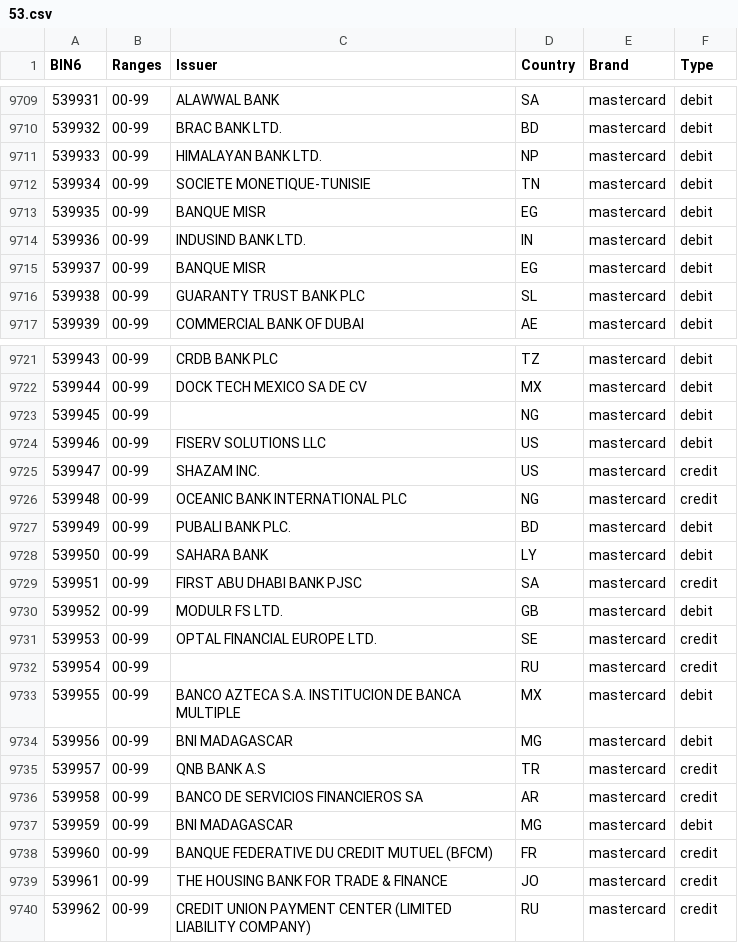
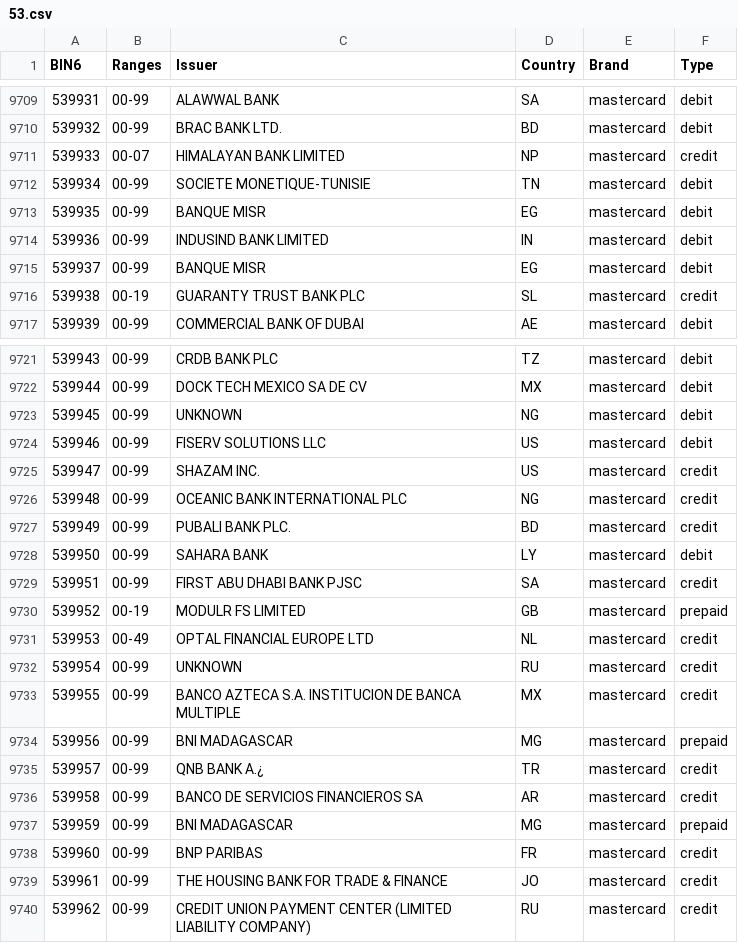
Before and after one commit to Wayproyect/openbiin, a CSV file: functions/data/53.csv, drawn as a sheet; only a part is shown, gaps mark what is left out; the diff covers the shown part only.

```diff
--- a/functions/data/53.csv
+++ b/functions/data/53.csv
@@ -9710,8 +9710,8 @@ BIN6,Ranges,Issuer,Country,Brand,Type
 539932,00-99,BRAC BANK LTD.,BD,mastercard,debit
-539933,00-99,HIMALAYAN BANK LTD.,NP,mastercard,debit
+539933,00-07,HIMALAYAN BANK LIMITED,NP,mastercard,credit
 539934,00-99,SOCIETE MONETIQUE-TUNISIE,TN,mastercard,debit
 539935,00-99,BANQUE MISR,EG,mastercard,debit
-539936,00-99,INDUSIND BANK LTD.,IN,mastercard,debit
+539936,00-99,INDUSIND BANK LIMITED,IN,mastercard,debit
 539937,00-99,BANQUE MISR,EG,mastercard,debit
-539938,00-99,GUARANTY TRUST BANK PLC,SL,mastercard,debit
+539938,00-19,GUARANTY TRUST BANK PLC,SL,mastercard,credit
 539939,00-99,COMMERCIAL BANK OF DUBAI,AE,mastercard,debit
@@ -9722,3 +9722,3 @@ BIN6,Ranges,Issuer,Country,Brand,Type
 539944,00-99,DOCK TECH MEXICO SA DE CV,MX,mastercard,debit
-539945,00-99,,NG,mastercard,debit
+539945,00-99,UNKNOWN,NG,mastercard,debit
 539946,00-99,FISERV SOLUTIONS LLC,US,mastercard,debit
@@ -9726,14 +9726,14 @@ BIN6,Ranges,Issuer,Country,Brand,Type
 539948,00-99,OCEANIC BANK INTERNATIONAL PLC,NG,mastercard,credit
-539949,00-99,PUBALI BANK PLC.,BD,mastercard,debit
+539949,00-99,PUBALI BANK PLC.,BD,mastercard,credit
 539950,00-99,SAHARA BANK,LY,mastercard,debit
 539951,00-99,FIRST ABU DHABI BANK PJSC,SA,mastercard,credit
-539952,00-99,MODULR FS LTD.,GB,mastercard,debit
-539953,00-99,OPTAL FINANCIAL EUROPE LTD.,SE,mastercard,credit
-539954,00-99,,RU,mastercard,credit
-539955,00-99,BANCO AZTECA S.A. INSTITUCION DE BANCA MULTIPLE,MX,mastercard,debit
-539956,00-99,BNI MADAGASCAR,MG,mastercard,debit
-539957,00-99,QNB BANK A.S,TR,mastercard,credit
+539952,00-19,MODULR FS LIMITED,GB,mastercard,prepaid
+539953,00-49,OPTAL FINANCIAL EUROPE LTD,NL,mastercard,credit
+539954,00-99,UNKNOWN,RU,mastercard,credit
+539955,00-99,BANCO AZTECA S.A. INSTITUCION DE BANCA MULTIPLE,MX,mastercard,credit
+539956,00-99,BNI MADAGASCAR,MG,mastercard,prepaid
+539957,00-99,QNB BANK A.¿,TR,mastercard,credit
 539958,00-99,BANCO DE SERVICIOS FINANCIEROS SA,AR,mastercard,credit
-539959,00-99,BNI MADAGASCAR,MG,mastercard,debit
-539960,00-99,BANQUE FEDERATIVE DU CREDIT MUTUEL (BFCM),FR,mastercard,credit
+539959,00-99,BNI MADAGASCAR,MG,mastercard,prepaid
+539960,00-99,BNP PARIBAS,FR,mastercard,credit
 539961,00-99,THE HOUSING BANK FOR TRADE & FINANCE,JO,mastercard,credit
```
Also changed, not shown: 24 edited cells elsewhere in this file, functions/data/54.csv, 1 other file.
